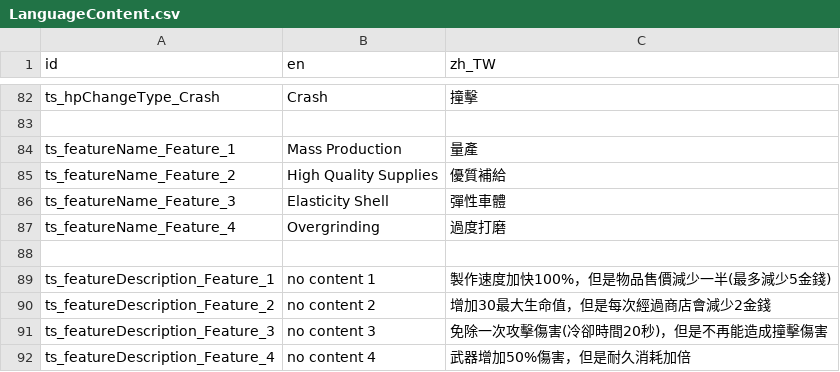
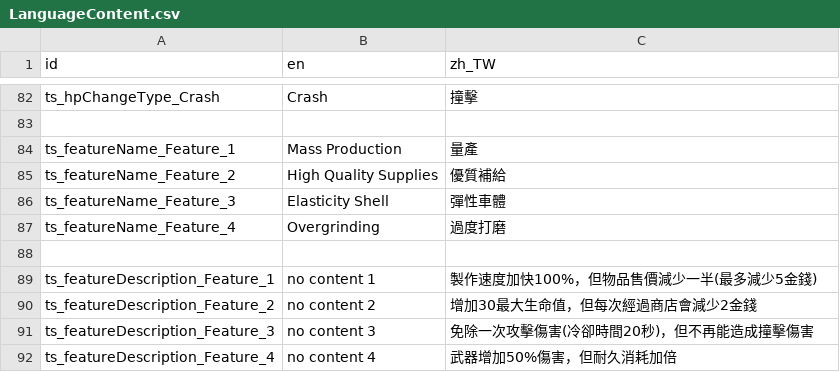
Before and after one commit to ktkr1753/TravelingSmith, a CSV file: 006_Language/Texts/LanguageContent.csv, drawn as a sheet; only a part is shown, gaps mark what is left out.

```diff
--- a/006_Language/Texts/LanguageContent.csv
+++ b/006_Language/Texts/LanguageContent.csv
@@ -88,5 +88,5 @@ ts_featureName_Feature_4,Overgrinding,過度打磨
 
-ts_featureDescription_Feature_1,no content 1,製作速度加快100%，但是物品售價減少一半(最多減少5金錢)
-ts_featureDescription_Feature_2,no content 2,增加30最大生命值，但是每次經過商店會減少2金錢
-ts_featureDescription_Feature_3,no content 3,免除一次攻擊傷害(冷卻時間20秒)，但是不再能造成撞擊傷害
-ts_featureDescription_Feature_4,no content 4,武器增加50%傷害，但是耐久消耗加倍
+ts_featureDescription_Feature_1,no content 1,製作速度加快100%，但物品售價減少一半(最多減少5金錢)
+ts_featureDescription_Feature_2,no content 2,增加30最大生命值，但每次經過商店會減少2金錢
+ts_featureDescription_Feature_3,no content 3,免除一次攻擊傷害(冷卻時間20秒)，但不再能造成撞擊傷害
+ts_featureDescription_Feature_4,no content 4,武器增加50%傷害，但耐久消耗加倍
```
Also changed, not shown: 10 other files.
